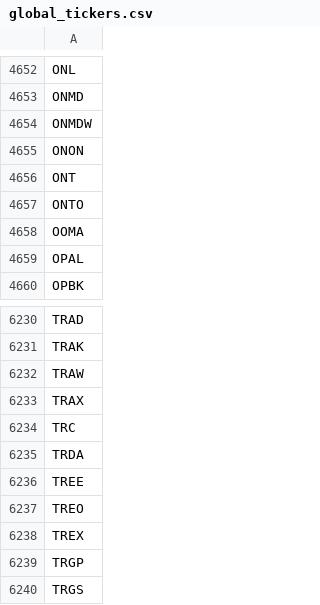
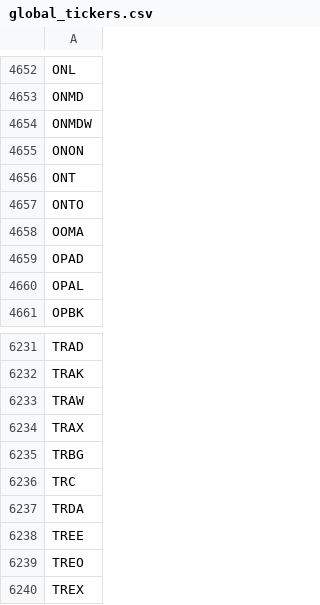
Before and after one commit to gitdhirajsv/Azalyst-Stock-Intelligence, a CSV file: global_tickers.csv, drawn as a sheet; only a part is shown, gaps mark what is left out; the shorter side is filled out with more unchanged rows; the diff names each change by its address in the sheet, - before the commit and + after, or states it on an @@ line.

```diff
--- a/global_tickers.csv
+++ b/global_tickers.csv
+row 4659: OPAD
+row 6235: TRBG
```
Also changed, not shown: 5 other files.
